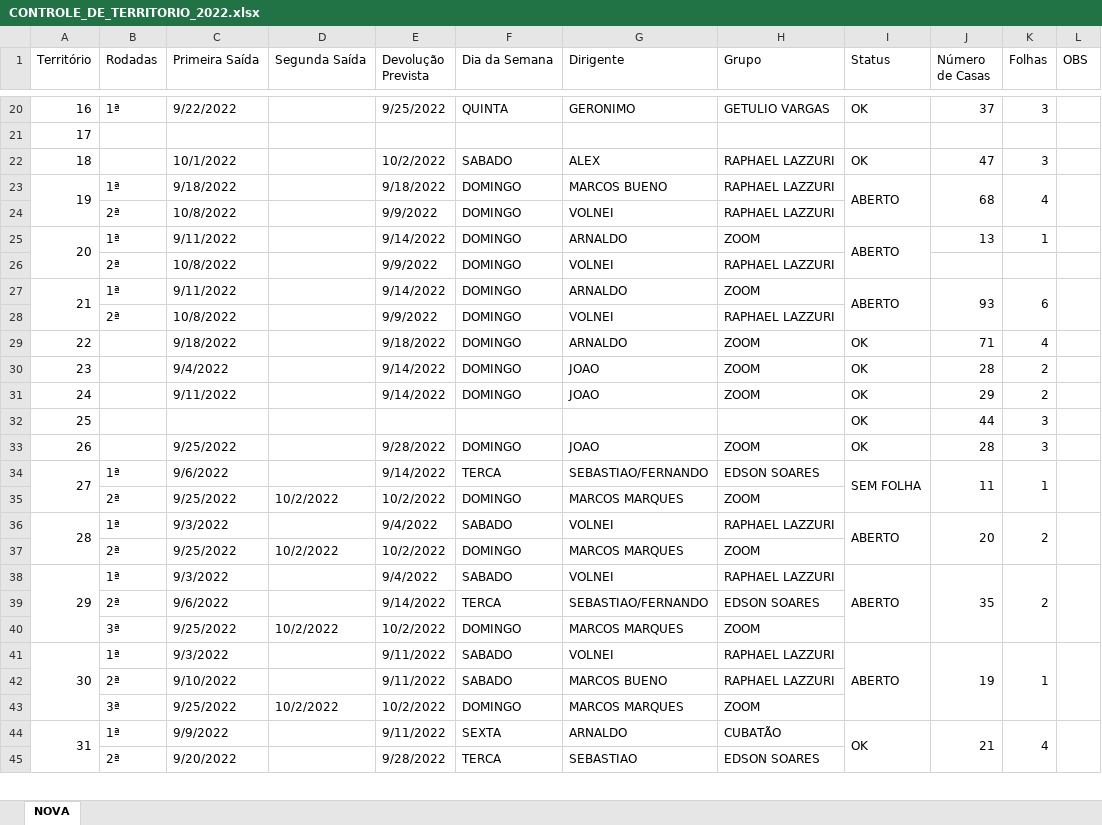
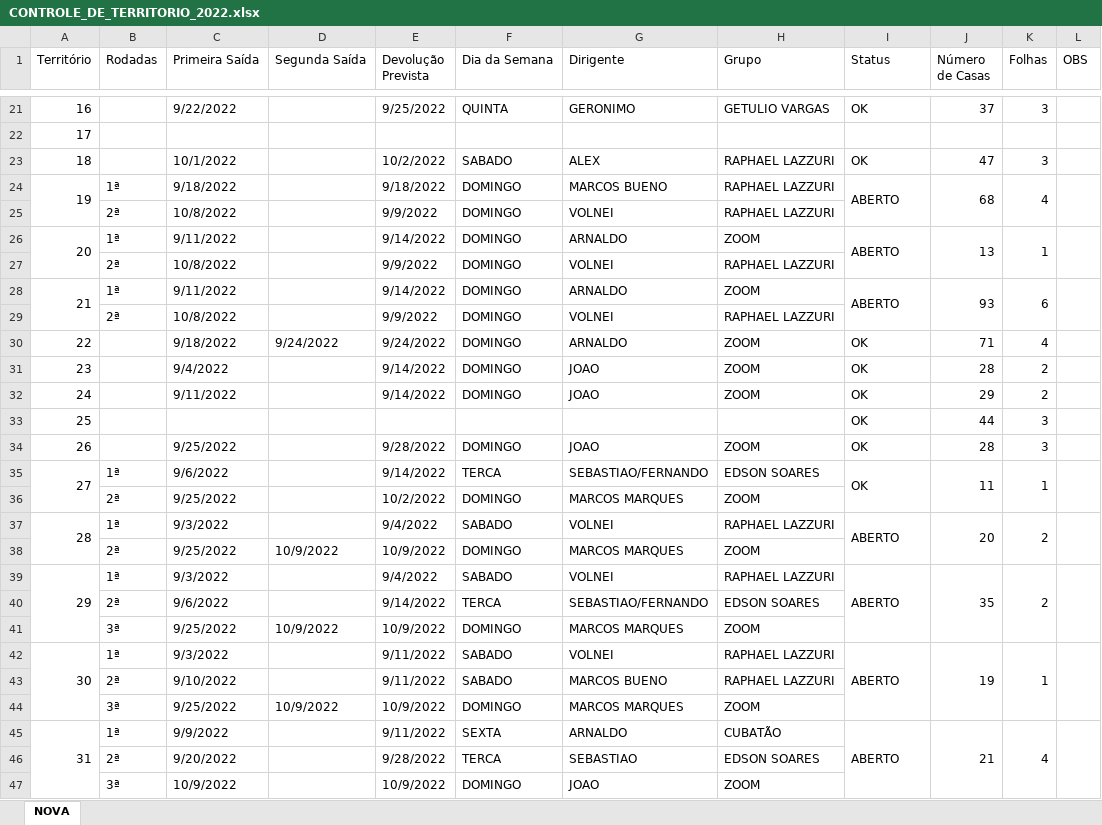
Before and after one commit to phchortolani/controle-territorio, an Excel workbook: sheet/CONTROLE_DE_TERRITORIO_2022.xlsx, sheet NOVA, drawn as a sheet; only a part is shown, gaps mark what is left out; values as stored, in another font and other column widths than the file's, no cell formats; addresses are those after the commit; the diff covers the shown part only; the diff names each change by its address in the sheet, - before the commit and + after, or states it on an @@ line.

```diff
--- a/sheet/CONTROLE_DE_TERRITORIO_2022.xlsx (sheet NOVA)
+++ b/sheet/CONTROLE_DE_TERRITORIO_2022.xlsx (sheet NOVA)
-B21 (Rodadas): 1ª
+B21 (Rodadas): (empty)
+J26:J27 merged
+K26:K27 merged
+L26:L27 merged
-D30 (Segunda Saída): (empty)
+D30 (Segunda Saída): 9/24/2022
-E30 (Devolução Prevista): 9/18/2022
+E30 (Devolução Prevista): 9/24/2022
-I35 (Status): SEM FOLHA
+I35 (Status): OK
-D36 (Segunda Saída): 10/2/2022
+D36 (Segunda Saída): (empty)
-D38 (Segunda Saída): 10/2/2022
+D38 (Segunda Saída): 10/9/2022
-E38 (Devolução Prevista): 10/2/2022
+E38 (Devolução Prevista): 10/9/2022
-D41 (Segunda Saída): 10/2/2022
+D41 (Segunda Saída): 10/9/2022
-E41 (Devolução Prevista): 10/2/2022
+E41 (Devolução Prevista): 10/9/2022
-D44 (Segunda Saída): 10/2/2022
+D44 (Segunda Saída): 10/9/2022
-E44 (Devolução Prevista): 10/2/2022
+E44 (Devolução Prevista): 10/9/2022
-I45 (Status): OK
+I45 (Status): ABERTO
+row 47:  | 3ª | 10/9/2022 |  | 10/9/2022 | DOMINGO | JOAO | ZOOM
```
Also changed, not shown: 12 added rows, 6 removed rows, 23 edited cells and merged cells elsewhere in this sheet, cell formats, formulas that keep their value, 2 other files.
